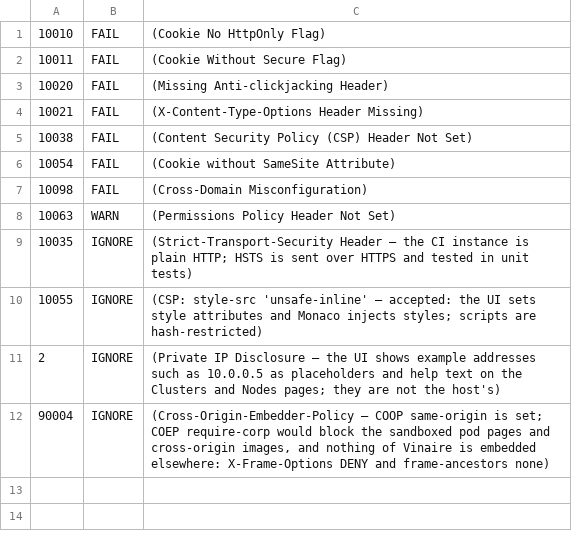
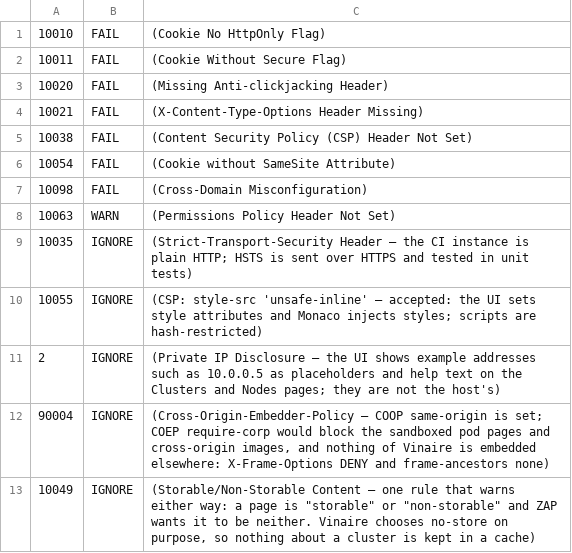
Before and after one commit to F1nn17/Vinaire, a TSV file: .zap/rules.tsv, drawn as a sheet; the diff names each change by its address in the sheet, - before the commit and + after, or states it on an @@ line.

```diff
--- a/.zap/rules.tsv
+++ b/.zap/rules.tsv
+row 13: 10049 | IGNORE | (Storable/Non-Storable Content — one rule that warns either way: a page is "storable" or "non-storable" and ZAP wants it to be neither. Vinaire chooses no-store on purpose, so nothing about a cluster is kept in a cache)
```
